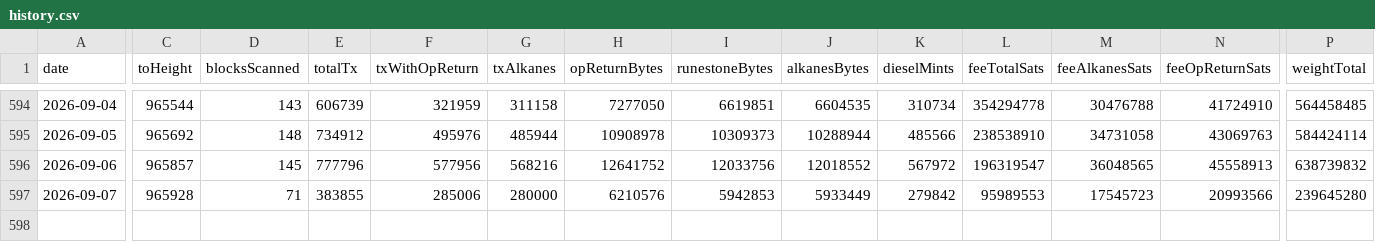
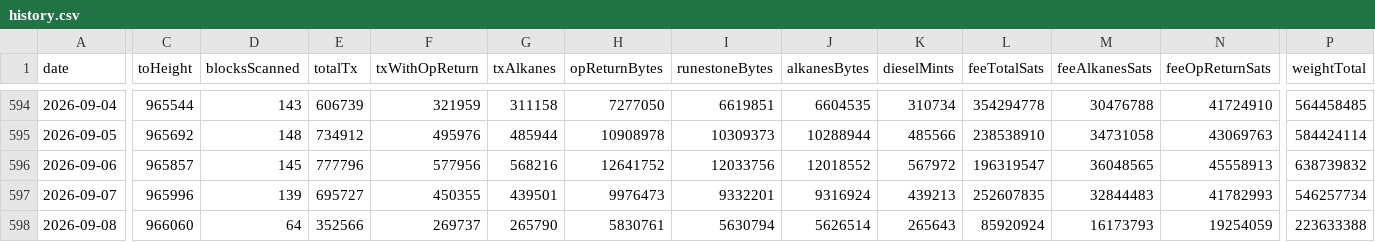
Before and after one commit to Vdto88/alkanes-opreturn-scanner, a CSV file: history.csv, drawn as a sheet; only a part is shown, gaps mark what is left out; rows hold the shown columns only; the diff covers the shown part only; the diff names each change by its address in the sheet, - before the commit and + after, or states it on an @@ line.

```diff
--- a/history.csv
+++ b/history.csv
-C597 (toHeight): 965928
+C597 (toHeight): 965996
-D597 (blocksScanned): 71
+D597 (blocksScanned): 139
-E597 (totalTx): 383855
+E597 (totalTx): 695727
-F597 (txWithOpReturn): 285006
+F597 (txWithOpReturn): 450355
-G597 (txAlkanes): 280000
+G597 (txAlkanes): 439501
-H597 (opReturnBytes): 6210576
+H597 (opReturnBytes): 9976473
-I597 (runestoneBytes): 5942853
+I597 (runestoneBytes): 9332201
-J597 (alkanesBytes): 5933449
+J597 (alkanesBytes): 9316924
-K597 (dieselMints): 279842
+K597 (dieselMints): 439213
-L597 (feeTotalSats): 95989553
+L597 (feeTotalSats): 252607835
-M597 (feeAlkanesSats): 17545723
+M597 (feeAlkanesSats): 32844483
-N597 (feeOpReturnSats): 20993566
+N597 (feeOpReturnSats): 41782993
-P597 (weightTotal): 239645280
+P597 (weightTotal): 546257734
+row 598: 2026-09-08 | 966060 | 64 | 352566 | 269737 | 265790 | 5830761 | 5630794 | 5626514 | 265643 | 85920924 | 16173793 | 19254059 | 223633388
```
Also changed, not shown: 5 edited cells elsewhere in this file, 2 other files.
